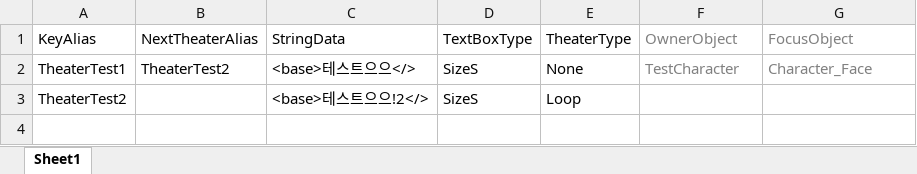
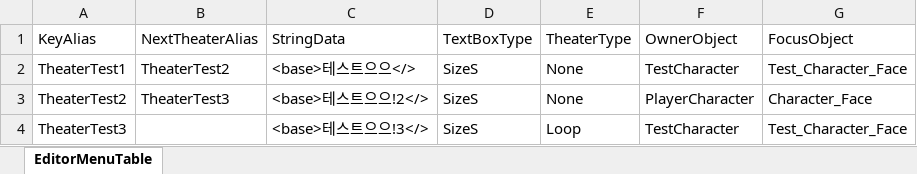
Before and after one commit to 404errrror/-Unity-StiffBug, an Excel workbook: Workspace/DataTable/TheaterTable.xlsx, sheet EditorMenuTable, drawn as a sheet; values as stored, in another font and other column widths than the file's, no borders; the diff names each change by its address in the sheet, - before the commit and + after, or states it on an @@ line.

```diff
--- a/Workspace/DataTable/TheaterTable.xlsx (sheet EditorMenuTable)
+++ b/Workspace/DataTable/TheaterTable.xlsx (sheet EditorMenuTable)
-sheet tab: Sheet1
+sheet tab: EditorMenuTable
-F1:G2 text colour: #808080
+F1:G2 text colour: black
-G2 (FocusObject): Character_Face
+G2 (FocusObject): Test_Character_Face
-B3 (NextTheaterAlias): (empty)
+B3 (NextTheaterAlias): TheaterTest3
-E3 (TheaterType): Loop
+E3 (TheaterType): None
-F3 (OwnerObject): (empty)
+F3 (OwnerObject): PlayerCharacter
-G3 (FocusObject): (empty)
+G3 (FocusObject): Character_Face
+row 4: TheaterTest3 |  | <base>테스트으으!3</> | SizeS | Loop | TestCharacter | Test_Character_Face
```
Also changed, not shown: Workspace/DataTable/EditorMenuTable.xlsx, 56 other files.
